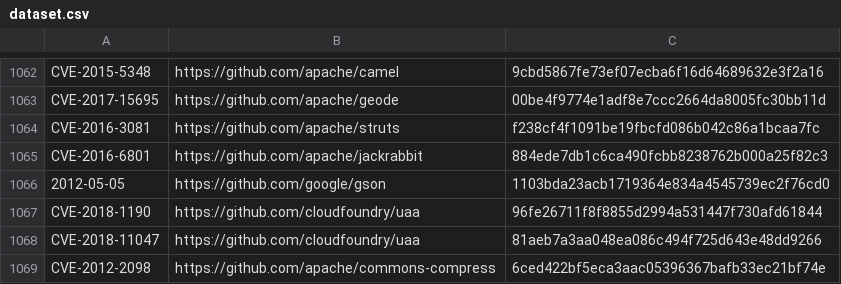
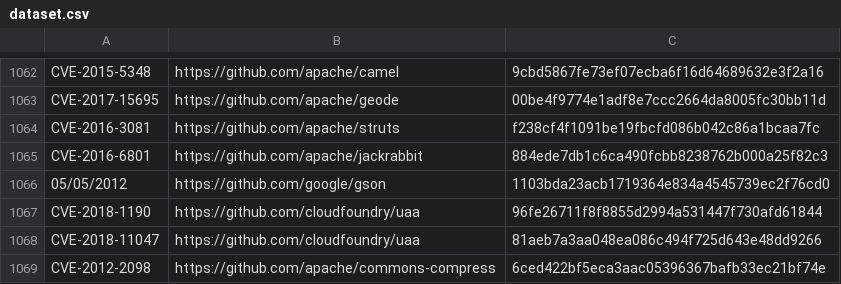
Before and after one commit to SAP/project-kb, a CSV file: dataset.csv, drawn as a sheet; only a part is shown, gaps mark what is left out; the diff covers the shown part only.

```diff
--- a/dataset.csv
+++ b/dataset.csv
@@ -1065,3 +1065,3 @@ CVE-2016-3081,https://github.com/apache/struts,f238cf4f1091be19fbcfd086b042c86a1
 CVE-2016-6801,https://github.com/apache/jackrabbit,884ede7db1c6ca490fcbb8238762b000a25f82c3
-2012-05-05,https://github.com/google/gson,1103bda23acb1719364e834a4545739ec2f76cd0
+05/05/2012,https://github.com/google/gson,1103bda23acb1719364e834a4545739ec2f76cd0
 CVE-2018-1190,https://github.com/cloudfoundry/uaa,96fe26711f8f8855d2994a531447f730afd61844
```
Also changed, not shown: 36 added rows elsewhere in this file.
